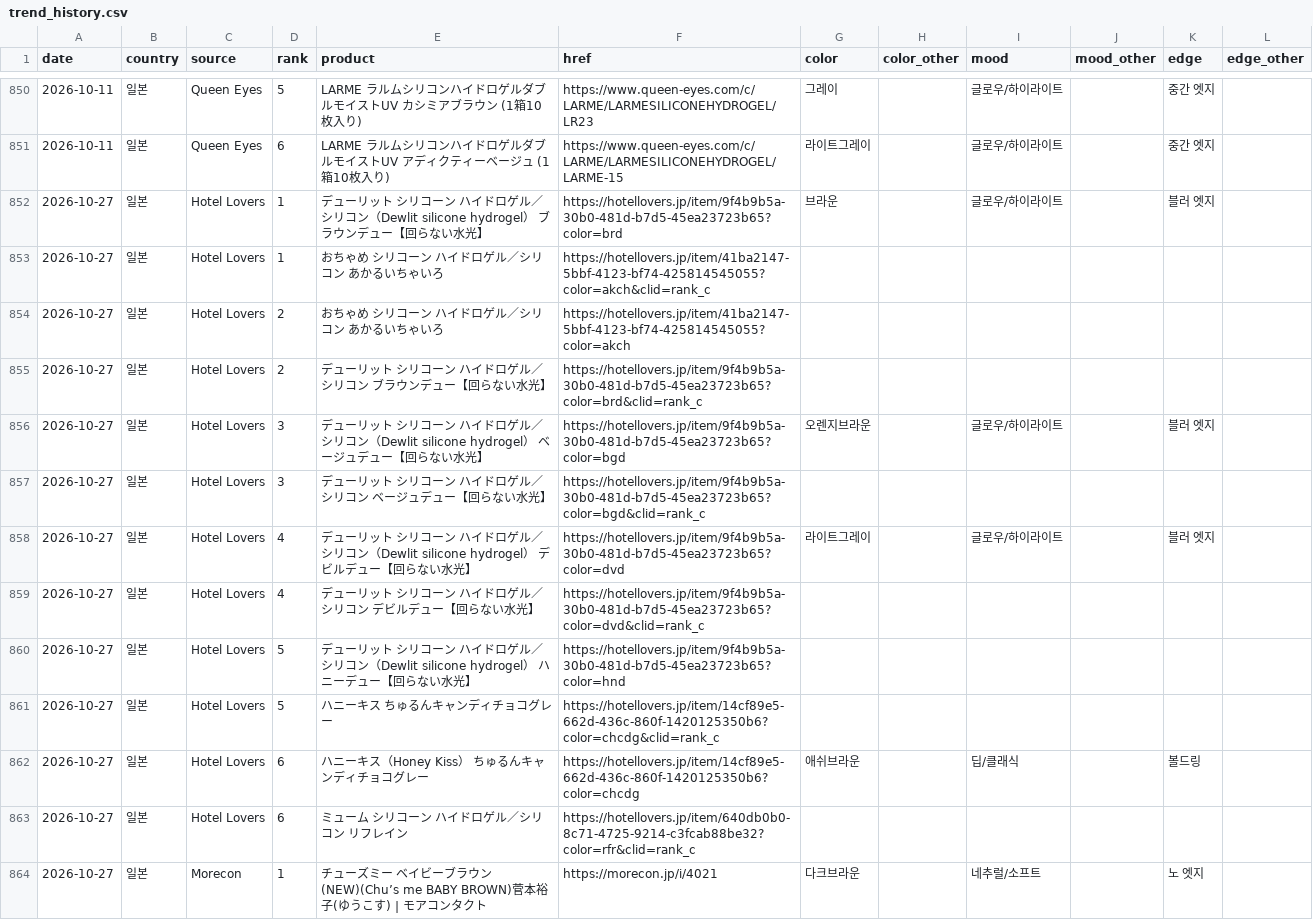
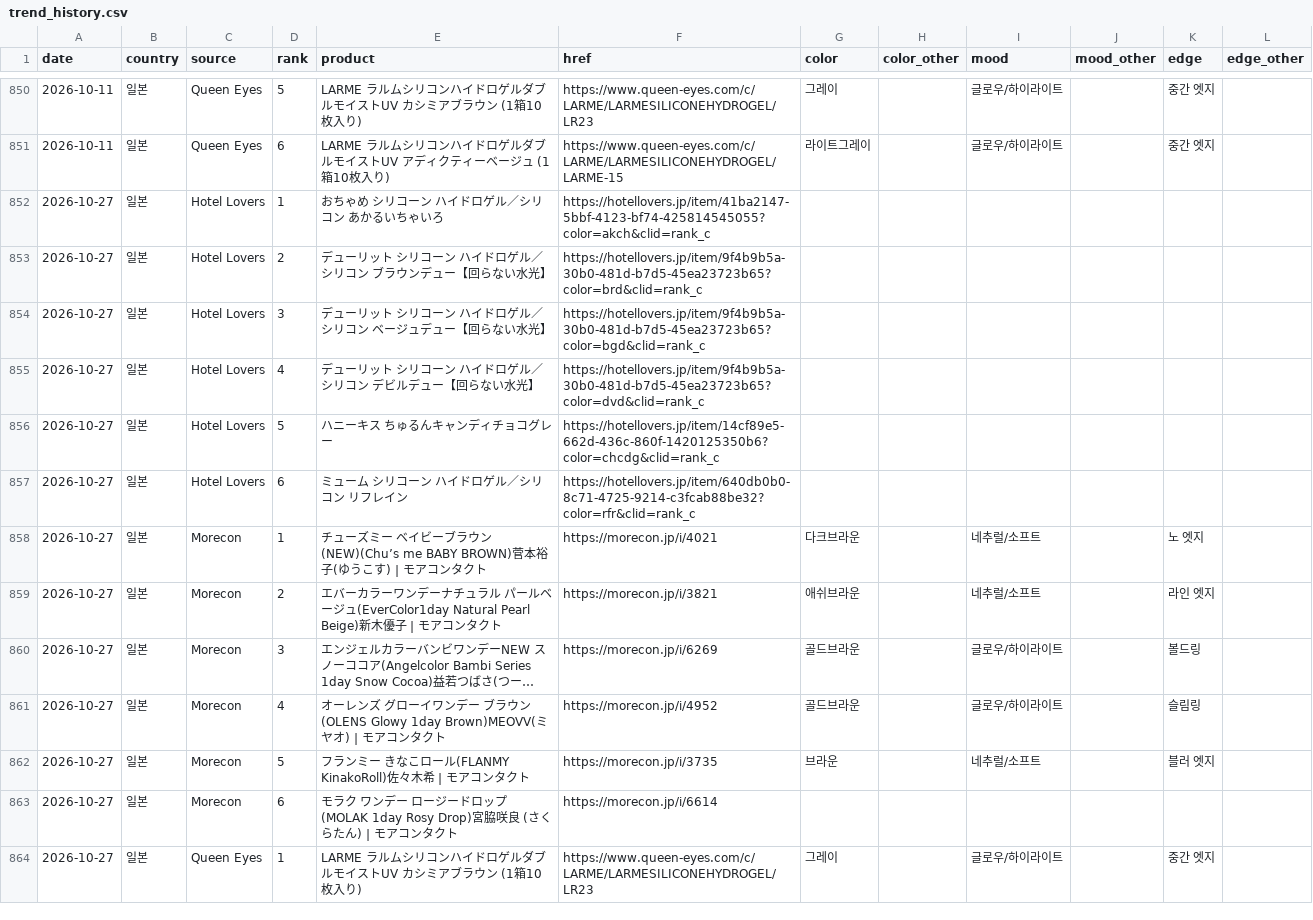
Before and after one commit to imsubin724-design/-, a CSV file: trend_history.csv, drawn as a sheet; only a part is shown, gaps mark what is left out; the shorter side is filled out with more unchanged rows; long unchanged cells end in …; the diff covers the shown part only.

```diff
--- a/trend_history.csv
+++ b/trend_history.csv
@@ -851,13 +851,7 @@
 2026-10-11,일본,Queen Eyes,6,LARME ラルムシリコンハイドロゲルダブルモイストUV アディクティーベージュ (1箱10枚入り),https://www.queen-eyes.com/c/LARME/LARMESILICONEHYDROGEL/LARME-15,라이트그레이,,글로우/하이라이트,,중간 엣지,
-2026-10-27,일본,Hotel Lovers,1,デューリット シリコーン ハイドロゲル／シリコン（Dewlit silicone hydrogel） ブラウンデュー【回らない水光】,https://hotellovers.jp/item/9f4b9b5a-30b0-481d-b7d5-45ea23723b65?color=brd,브라운,,글로우/하이라이트,,블러 엣지,
 2026-10-27,일본,Hotel Lovers,1,おちゃめ シリコーン ハイドロゲル／シリコン あかるいちゃいろ,https://hotellovers.jp/item/41ba2147-5bbf-4123-bf74-425814545055?color=akch&clid=rank_c,,,,,,
-2026-10-27,일본,Hotel Lovers,2,おちゃめ シリコーン ハイドロゲル／シリコン あかるいちゃいろ,https://hotellovers.jp/item/41ba2147-5bbf-4123-bf74-425814545055?color=akch,,,,,,
 2026-10-27,일본,Hotel Lovers,2,デューリット シリコーン ハイドロゲル／シリコン ブラウンデュー【回らない水光】,https://hotellovers.jp/item/9f4b9b5a-30b0-481d-b7d5-45ea23723b65?color=brd&clid=rank_c,,,,,,
-2026-10-27,일본,Hotel Lovers,3,デューリット シリコーン ハイドロゲル／シリコン（Dewlit silicone hydrogel） ベージュデュー【回らない水光】,https://hotellovers.jp/item/9f4b9b5a-30b0-481d-b7d5-45ea23723b65?color=bgd,오렌지브라운,,글로우/하이라이트,,블러 엣지,
 2026-10-27,일본,Hotel Lovers,3,デューリット シリコーン ハイドロゲル／シリコン ベージュデュー【回らない水光】,https://hotellovers.jp/item/9f4b9b5a-30b0-481d-b7d5-45ea23723b65?color=bgd&clid=rank_c,,,,,,
-2026-10-27,일본,Hotel Lovers,4,デューリット シリコーン ハイドロゲル／シリコン（Dewlit silicone hydrogel） デビルデュー【回らない水光】,https://hotellovers.jp/item/9f4b9b5a-30b0-481d-b7d5-45ea23723b65?color=dvd,라이트그레이,,글로우/하이라이트,,블러 엣지,
 2026-10-27,일본,Hotel Lovers,4,デューリット シリコーン ハイドロゲル／シリコン デビルデュー【回らない水光】,https://hotellovers.jp/item/9f4b9b5a-30b0-481d-b7d5-45ea23723b65?color=dvd&clid=rank_c,,,,,,
-2026-10-27,일본,Hotel Lovers,5,デューリット シリコーン ハイドロゲル／シリコン（Dewlit silicone hydrogel） ハニーデュー【回らない水光】,https://hotellovers.jp/item/9f4b9b5a-30b0-481d-b7d5-45ea23723b65?color=hnd,,,,,,
 2026-10-27,일본,Hotel Lovers,5,ハニーキス ちゅるんキャンディチョコグレー,https://hotellovers.jp/item/14cf89e5-662d-436c-860f-1420125350b6?color=chcdg&clid=rank_c,,,,,,
-2026-10-27,일본,Hotel Lovers,6,ハニーキス（Honey Kiss） ちゅるんキャンディチョコグレー,https://hotellovers.jp/item/14cf89e5-662d-436c-860f-1420125350b6?color=chcdg,애쉬브라운,,딥/클래식,,볼드링,
 2026-10-27,일본,Hotel Lovers,6,ミューム シリコーン ハイドロゲル／シリコン リフレイン,https://hotellovers.jp/item/640db0b0-8c71-4725-9214-c3fcab88be32?color=rfr&clid=rank_c,,,,,,
```
Also changed, not shown: 18 added rows elsewhere in this file, hotel_lovers_today.csv, queen_eyes_today.csv, 6 other files.
